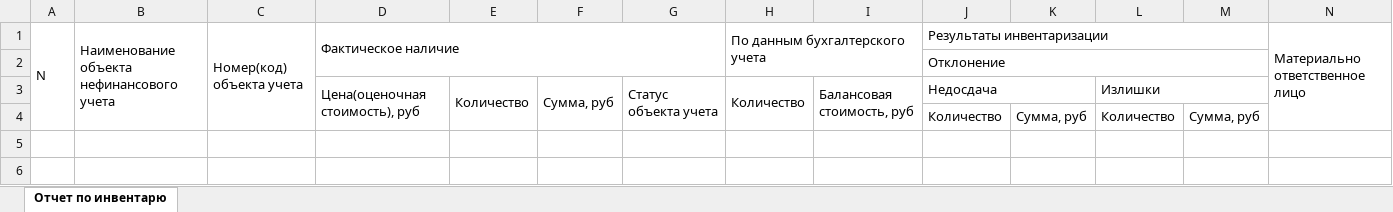
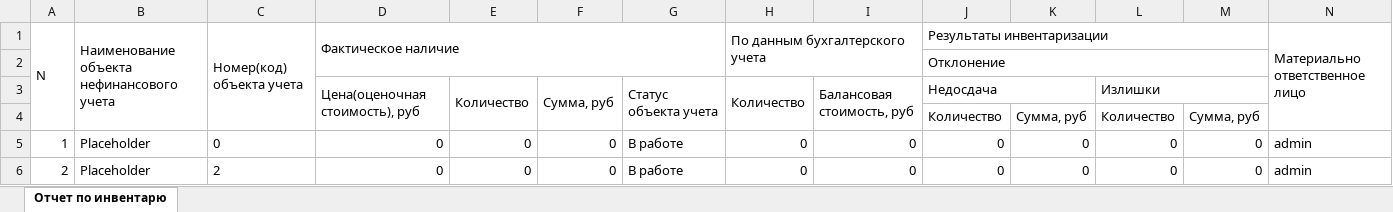
Before and after one commit to PavelKhodalitskii/stocktaking_webapp, an Excel workbook: reports/items_report.xlsx, sheet Отчет по инвентарю, drawn as a sheet; only a part is shown; values as stored, in another font and other column widths than the file's, no borders; rows hold the shown columns only; the diff names each change by its address in the sheet, - before the commit and + after, or states it on an @@ line.

Commit message:
Reports view sorts initialized

```diff
--- a/reports/items_report.xlsx (sheet Отчет по инвентарю)
+++ b/reports/items_report.xlsx (sheet Отчет по инвентарю)
+row 5: 1 | Placeholder | 0 | 0 | 0 | 0 | В работе | 0 | 0 | 0 | 0 | 0 | 0 | admin
+row 6: 2 | Placeholder | 2 | 0 | 0 | 0 | В работе | 0 | 0 | 0 | 0 | 0 | 0 | admin
```
Also changed, not shown: 5 other files.
